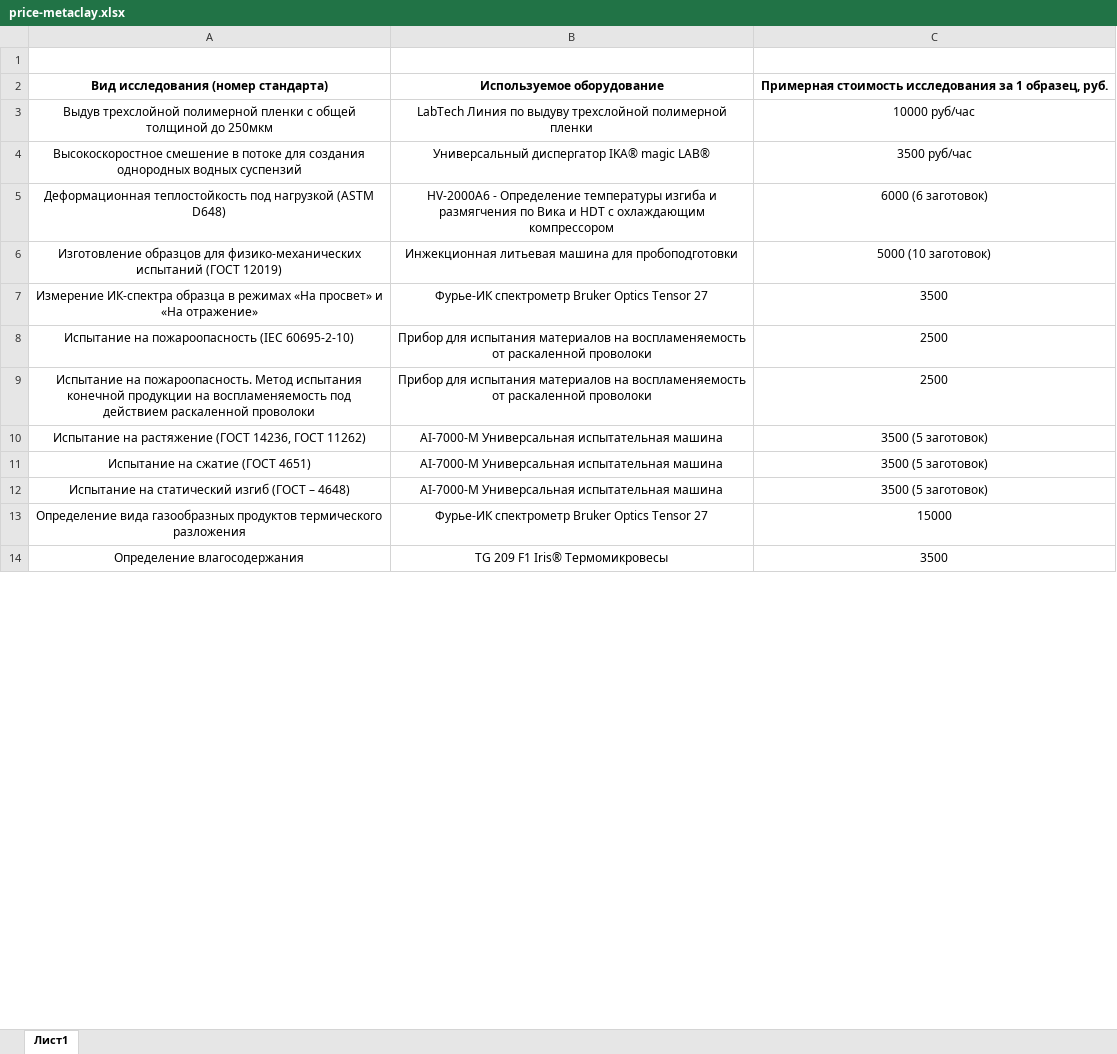
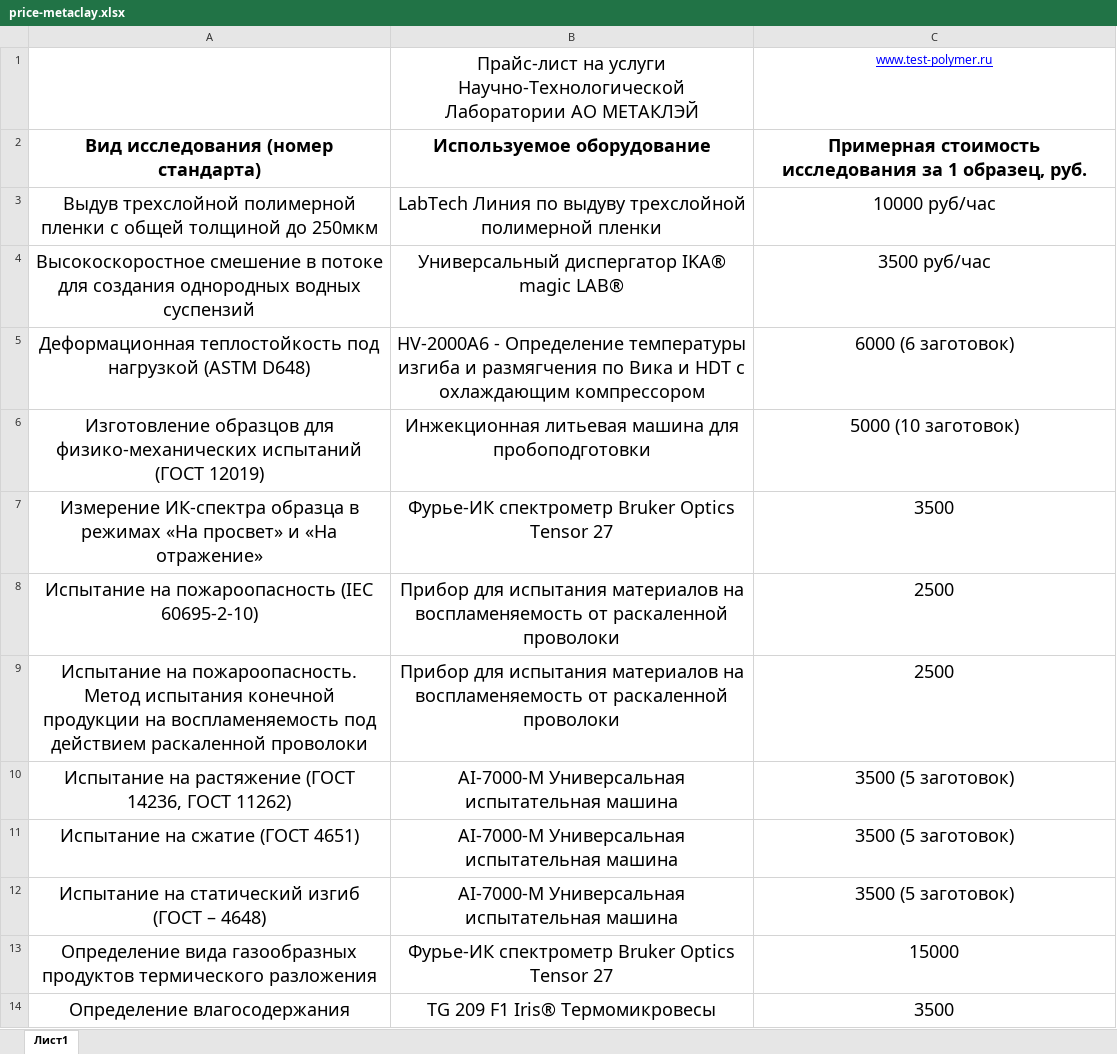
Before and after one commit to arsenicum32/metaclay-server, an Excel workbook: static/files/price-metaclay.xlsx, sheet Лист1, drawn as a sheet; only a part is shown; values as stored, in another font and other column widths than the file's, no borders; charts and pictures not drawn; the diff covers the shown part only; the diff names each change by its address in the sheet, - before the commit and + after, or states it on an @@ line.

Commit message:
new price

```diff
--- a/static/files/price-metaclay.xlsx (sheet Лист1)
+++ b/static/files/price-metaclay.xlsx (sheet Лист1)
-row 1: (empty)
+row 1:  | Прайс-лист на услуги Научно-Технологической Лаборатории АО МЕТАКЛЭЙ | www.test-polymer.ru
@@ A2:C14 text size: larger @@
```
Also changed, not shown: 1 added row, 1 removed row, 14 edited cells, cell formats and merged cells elsewhere in this sheet.
